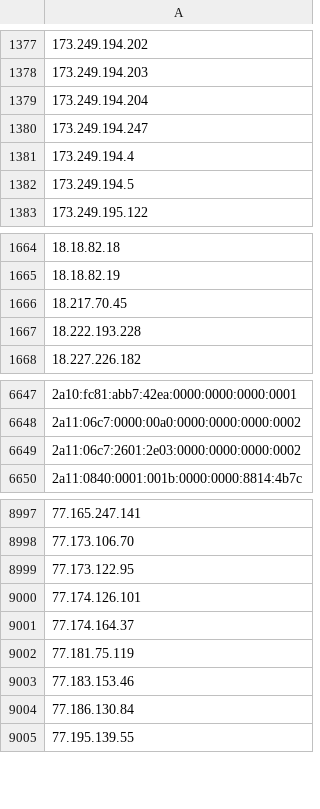
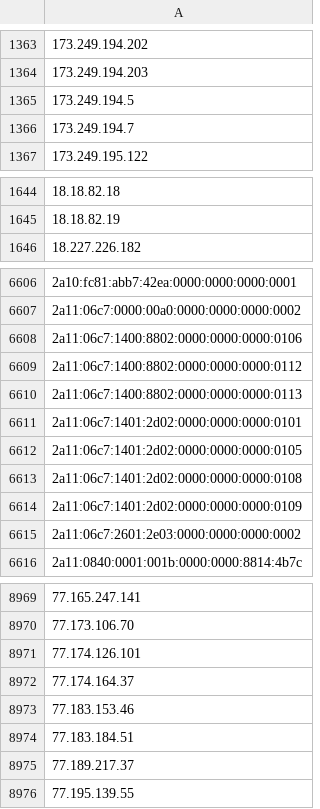
Before and after one commit to nullwhire/tor-watchlist, a CSV file: data/tor_ips.csv, drawn as a sheet; only a part is shown, gaps mark what is left out; removed rows and columns are numbered as before the commit, all else as after; the diff covers the shown part only; the diff names each change by its address in the sheet, - before the commit and + after, or states it on an @@ line.

```diff
--- a/data/tor_ips.csv
+++ b/data/tor_ips.csv
-row 1379: 173.249.194.204
-row 1380: 173.249.194.247
-row 1381: 173.249.194.4
+row 1366: 173.249.194.7
-row 1666: 18.217.70.45
-row 1667: 18.222.193.228
+row 6608: 2a11:06c7:1400:8802:0000:0000:0000:0106
+row 6609: 2a11:06c7:1400:8802:0000:0000:0000:0112
+row 6610: 2a11:06c7:1400:8802:0000:0000:0000:0113
+row 6611: 2a11:06c7:1401:2d02:0000:0000:0000:0101
+row 6612: 2a11:06c7:1401:2d02:0000:0000:0000:0105
+row 6613: 2a11:06c7:1401:2d02:0000:0000:0000:0108
+row 6614: 2a11:06c7:1401:2d02:0000:0000:0000:0109
-row 8999: 77.173.122.95
-row 9002: 77.181.75.119
-A8974: 77.186.130.84
+A8974: 77.183.184.51
+row 8975: 77.189.217.37
```
Also changed, not shown: 67 added rows, 99 removed rows and 15 edited cells elsewhere in this file, 1 other file.
